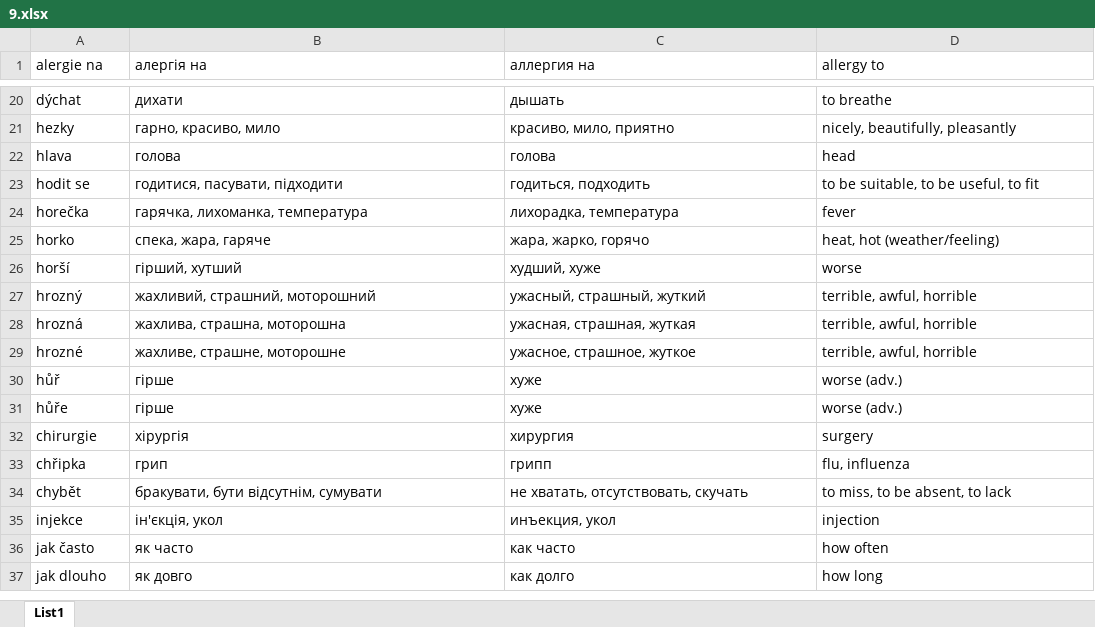
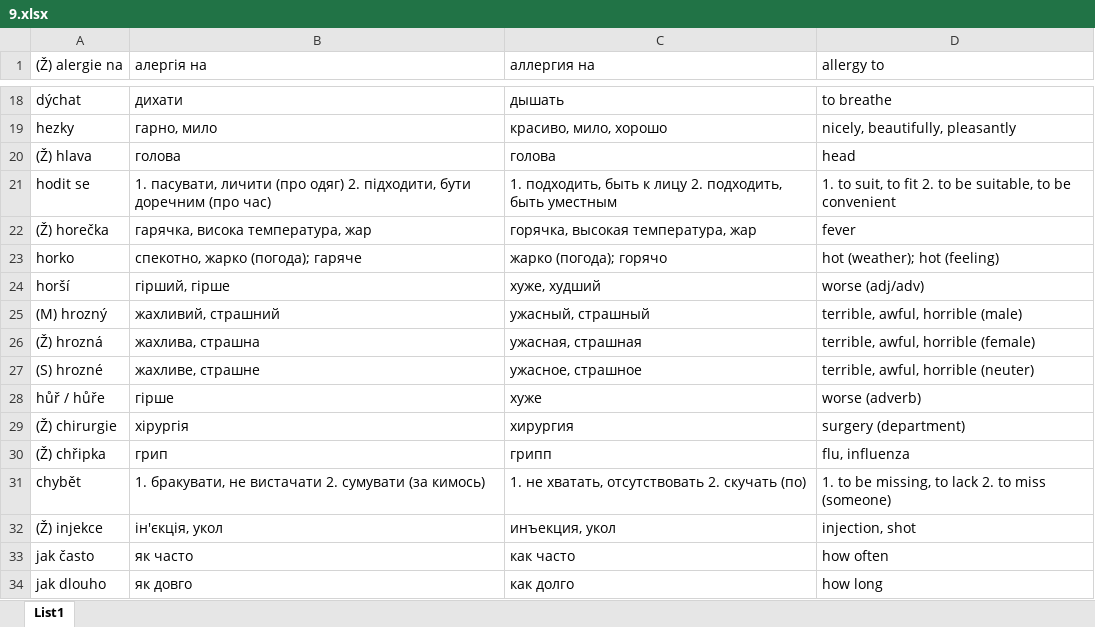
Before and after one commit to DanyloBulavchuk/LearnCZ, an Excel workbook: words_CZ/9.xlsx, sheet List1, drawn as a sheet; only a part is shown, gaps mark what is left out; values as stored, in another font and other column widths than the file's, no borders; removed rows and columns are numbered as before the commit, all else as after; the diff covers the shown part only; the diff names each change by its address in the sheet, - before the commit and + after, or states it on an @@ line.

```diff
--- a/words_CZ/9.xlsx (sheet List1)
+++ b/words_CZ/9.xlsx (sheet List1)
-A1: alergie na
+A1: (Ž) alergie na
-B19 (алергія на): гарно, красиво, мило
+B19 (алергія на): гарно, мило
-C19 (аллергия на): красиво, мило, приятно
+C19 (аллергия на): красиво, мило, хорошо
-A20 ((Ž) alergie na): hlava
+A20 ((Ž) alergie na): (Ž) hlava
-B21 (алергія на): годитися, пасувати, підходити
+B21 (алергія на): 1. пасувати, личити (про одяг) 2. підходити, бути доречним (про час)
-C21 (аллергия на): годиться, подходить
+C21 (аллергия на): 1. подходить, быть к лицу 2. подходить, быть уместным
-D21 (allergy to): to be suitable, to be useful, to fit
+D21 (allergy to): 1. to suit, to fit 2. to be suitable, to be convenient
-A22 ((Ž) alergie na): horečka
+A22 ((Ž) alergie na): (Ž) horečka
-B22 (алергія на): гарячка, лихоманка, температура
+B22 (алергія на): гарячка, висока температура, жар
-C22 (аллергия на): лихорадка, температура
+C22 (аллергия на): горячка, высокая температура, жар
-B23 (алергія на): спека, жара, гаряче
+B23 (алергія на): спекотно, жарко (погода); гаряче
-C23 (аллергия на): жара, жарко, горячо
+C23 (аллергия на): жарко (погода); горячо
-D23 (allergy to): heat, hot (weather/feeling)
+D23 (allergy to): hot (weather); hot (feeling)
-B24 (алергія на): гірший, хутший
+B24 (алергія на): гірший, гірше
-C24 (аллергия на): худший, хуже
+C24 (аллергия на): хуже, худший
-D24 (allergy to): worse
+D24 (allergy to): worse (adj/adv)
-row 27: hrozný | жахливий, страшний, моторошний | ужасный, страшный, жуткий | terrible, awful, horrible
-row 28: hrozná | жахлива, страшна, моторошна | ужасная, страшная, жуткая | terrible, awful, horrible
-row 29: hrozné | жахливе, страшне, моторошне | ужасное, страшное, жуткое | terrible, awful, horrible
-row 30: hůř | гірше | хуже | worse (adv.)
+row 25: (M) hrozný | жахливий, страшний | ужасный, страшный | terrible, awful, horrible (male)
+row 26: (Ž) hrozná | жахлива, страшна | ужасная, страшная | terrible, awful, horrible (female)
+row 27: (S) hrozné | жахливе, страшне | ужасное, страшное | terrible, awful, horrible (neuter)
-A28 ((Ž) alergie na): hůře
+A28 ((Ž) alergie na): hůř / hůře
-D28 (allergy to): worse (adv.)
+D28 (allergy to): worse (adverb)
-A29 ((Ž) alergie na): chirurgie
+A29 ((Ž) alergie na): (Ž) chirurgie
-D29 (allergy to): surgery
+D29 (allergy to): surgery (department)
-A30 ((Ž) alergie na): chřipka
+A30 ((Ž) alergie na): (Ž) chřipka
-B31 (алергія на): бракувати, бути відсутнім, сумувати
+B31 (алергія на): 1. бракувати, не вистачати 2. сумувати (за кимось)
-C31 (аллергия на): не хватать, отсутствовать, скучать
+C31 (аллергия на): 1. не хватать, отсутствовать 2. скучать (по)
-D31 (allergy to): to miss, to be absent, to lack
+D31 (allergy to): 1. to be missing, to lack 2. to miss (someone)
-A32 ((Ž) alergie na): injekce
+A32 ((Ž) alergie na): (Ž) injekce
-D32 (allergy to): injection
+D32 (allergy to): injection, shot
```
Also changed, not shown: other rows of this sheet, words_CZ/1.xlsx, words_CZ/10.xlsx, 13 other files.
